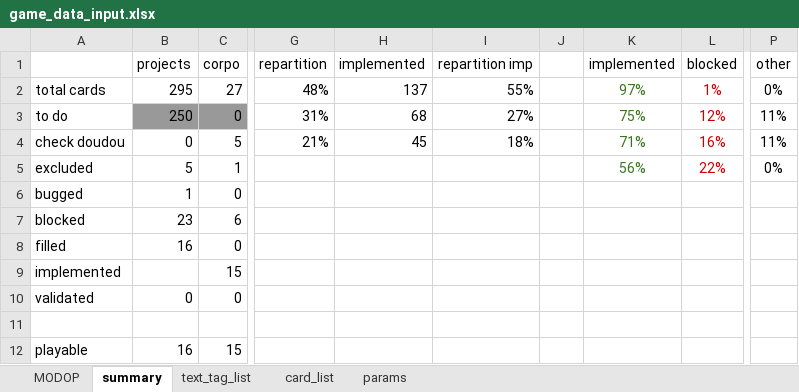
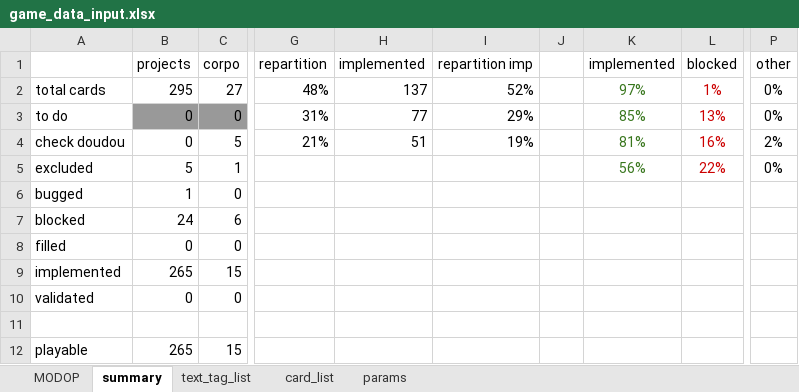
Before and after one commit to Mylaana/AresExpedition, an Excel workbook: ressources/game_data_input.xlsx, sheet summary, drawn as a sheet; only a part is shown, gaps mark what is left out; values as stored, in another font and other column widths than the file's, no borders; charts and pictures not drawn; the diff names each change by its address in the sheet, - before the commit and + after, or states it on an @@ line.

```diff
--- a/ressources/game_data_input.xlsx (sheet summary)
+++ b/ressources/game_data_input.xlsx (sheet summary)
-I2 (repartition imp): 55%
+I2 (repartition imp): 52%
-B3 (projects): 250
+B3 (projects): 0
-H3 (implemented): 68
+H3 (implemented): 77
-I3 (repartition imp): 27%
+I3 (repartition imp): 29%
-K3 (implemented): 75%
+K3 (implemented): 85%
-L3 (blocked): 12%
+L3 (blocked): 13%
-P3 (other): 11%
+P3 (other): 0%
-H4 (implemented): 45
+H4 (implemented): 51
-I4 (repartition imp): 18%
+I4 (repartition imp): 19%
-K4 (implemented): 71%
+K4 (implemented): 81%
-P4 (other): 11%
+P4 (other): 2%
-B7 (projects): 23
+B7 (projects): 24
-B8 (projects): 16
+B8 (projects): 0
-B9 (projects): (empty)
+B9 (projects): 265
-B12 (projects): 16
+B12 (projects): 265
```
Also changed, not shown: sheet card_list, hidden cells, 7 other files.
